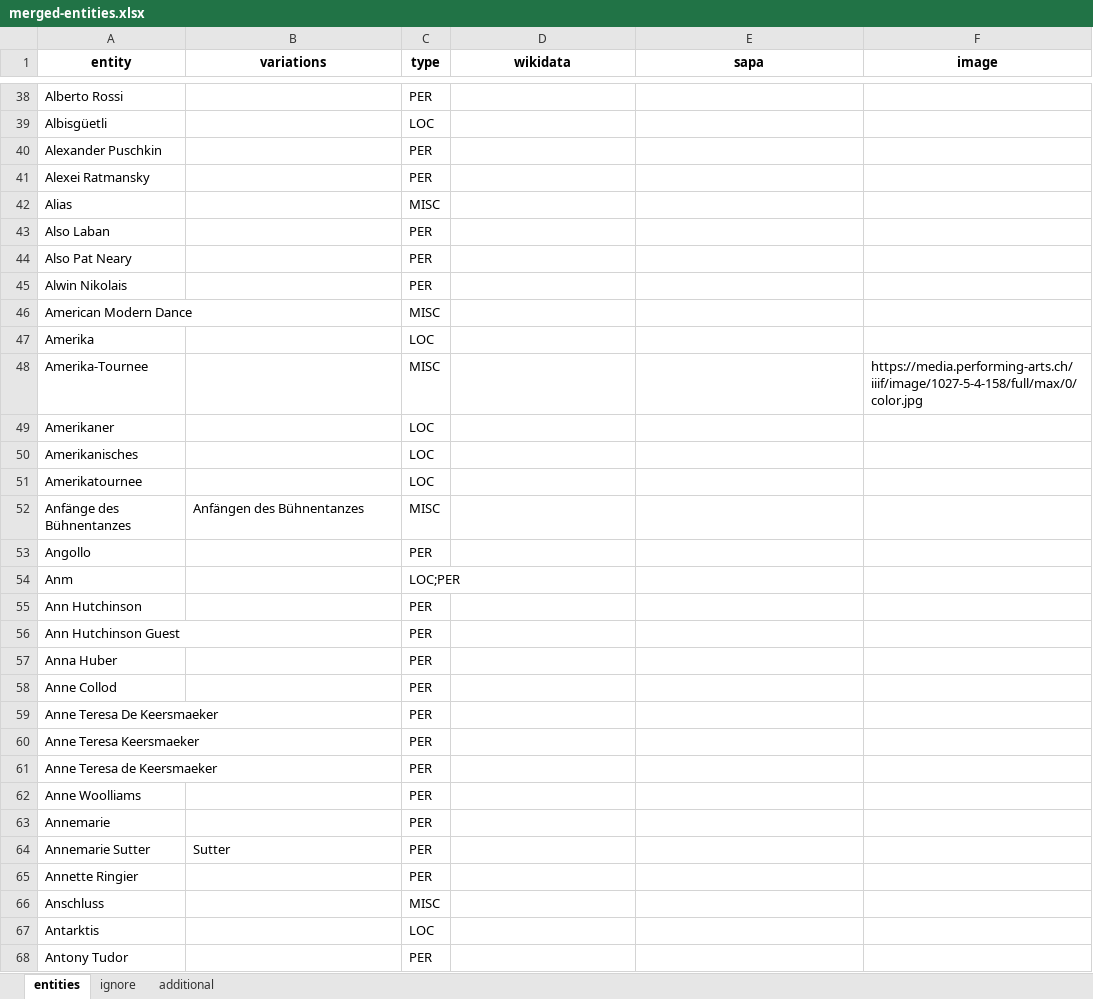
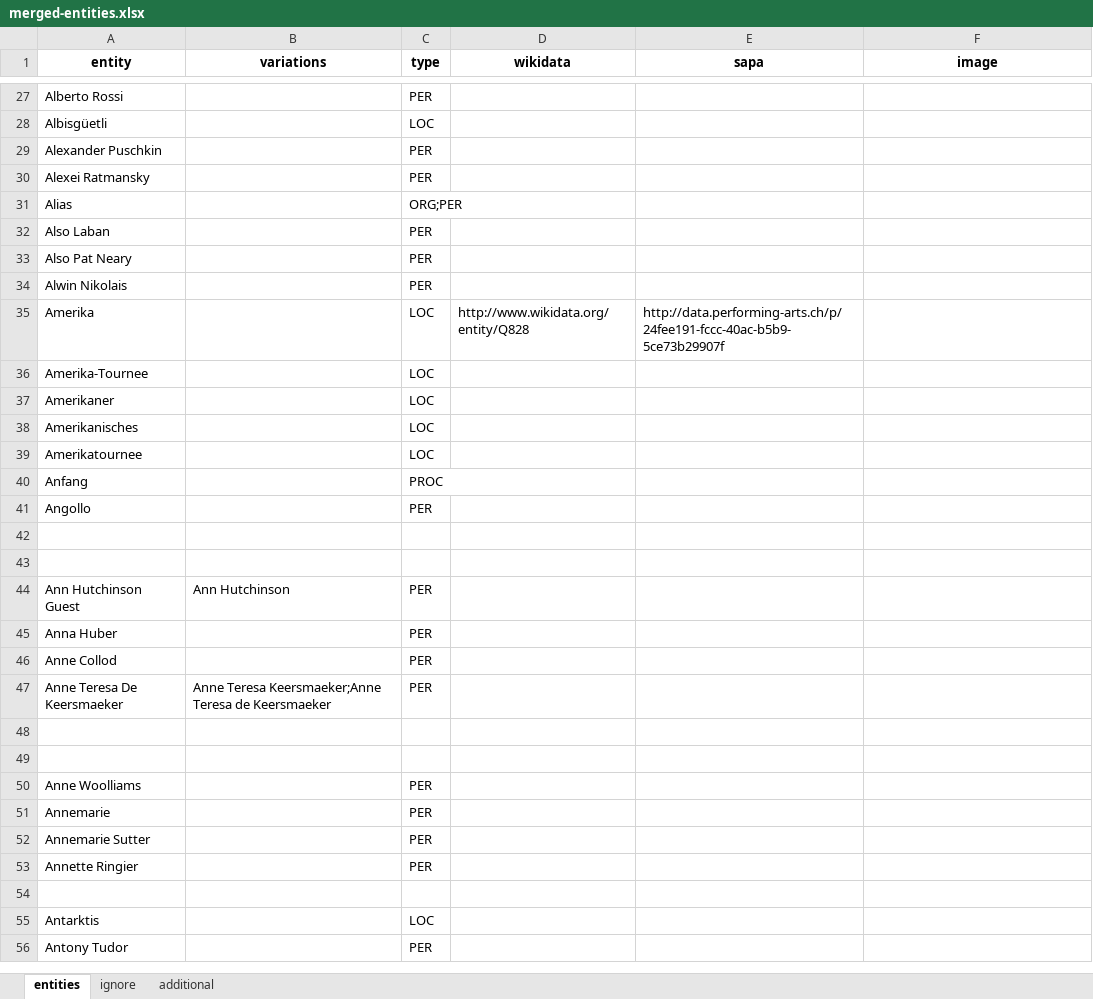
Before and after one commit to sapa/pellaton-experience-data, an Excel workbook: data/merged-entities.xlsx, sheet entities, drawn as a sheet; only a part is shown, gaps mark what is left out; values as stored, in another font and other column widths than the file's, no borders; removed rows and columns are numbered as before the commit, all else as after; the diff covers the shown part only; the diff names each change by its address in the sheet, - before the commit and + after, or states it on an @@ line.

```diff
--- a/data/merged-entities.xlsx (sheet entities)
+++ b/data/merged-entities.xlsx (sheet entities)
-C31 (type): MISC
+C31 (type): ORG;PER
-row 46: American Modern Dance |  | MISC
-D35 (wikidata): (empty)
+D35 (wikidata): http://www.wikidata.org/entity/Q828
-E35 (sapa): (empty)
+E35 (sapa): http://data.performing-arts.ch/p/24fee191-fccc-40ac-b5b9-5ce73b29907f
-C36 (type): MISC
+C36 (type): LOC
-F36 (image): https://media.performing-arts.ch/iiif/image/1027-5-4-158/full/max/0/color.jpg
+F36 (image): (empty)
-row 52: Anfänge des Bühnentanzes | Anfängen des Bühnentanzes | MISC
+row 40: Anfang |  | PROC
-row 42: Anm |  | LOC;PER
+row 42: (empty)
-row 43: Ann Hutchinson |  | PER
+row 43: (empty)
-B44 (variations): (empty)
+B44 (variations): Ann Hutchinson
-B47 (variations): (empty)
+B47 (variations): Anne Teresa Keersmaeker;Anne Teresa de Keersmaeker
-row 48: Anne Teresa Keersmaeker |  | PER
+row 48: (empty)
-row 49: Anne Teresa de Keersmaeker |  | PER
+row 49: (empty)
-B52 (variations): Sutter
+B52 (variations): (empty)
-row 54: Anschluss |  | MISC
+row 54: (empty)
```
Also changed, not shown: 26 added rows, 77 removed rows, 201 edited cells and cell formats elsewhere in this sheet, sheet additional, sheet ignore, data/edited-entities.xlsx, data/extracted-entities.xlsx, 2 other files.
